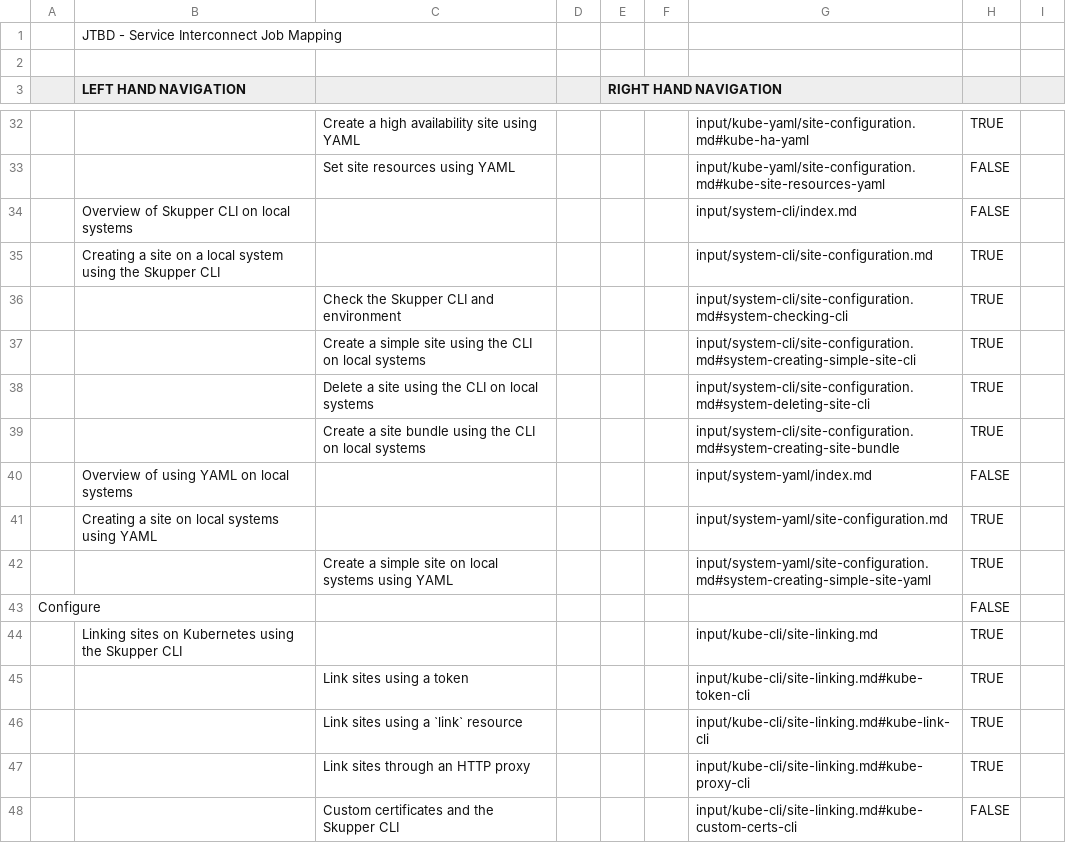
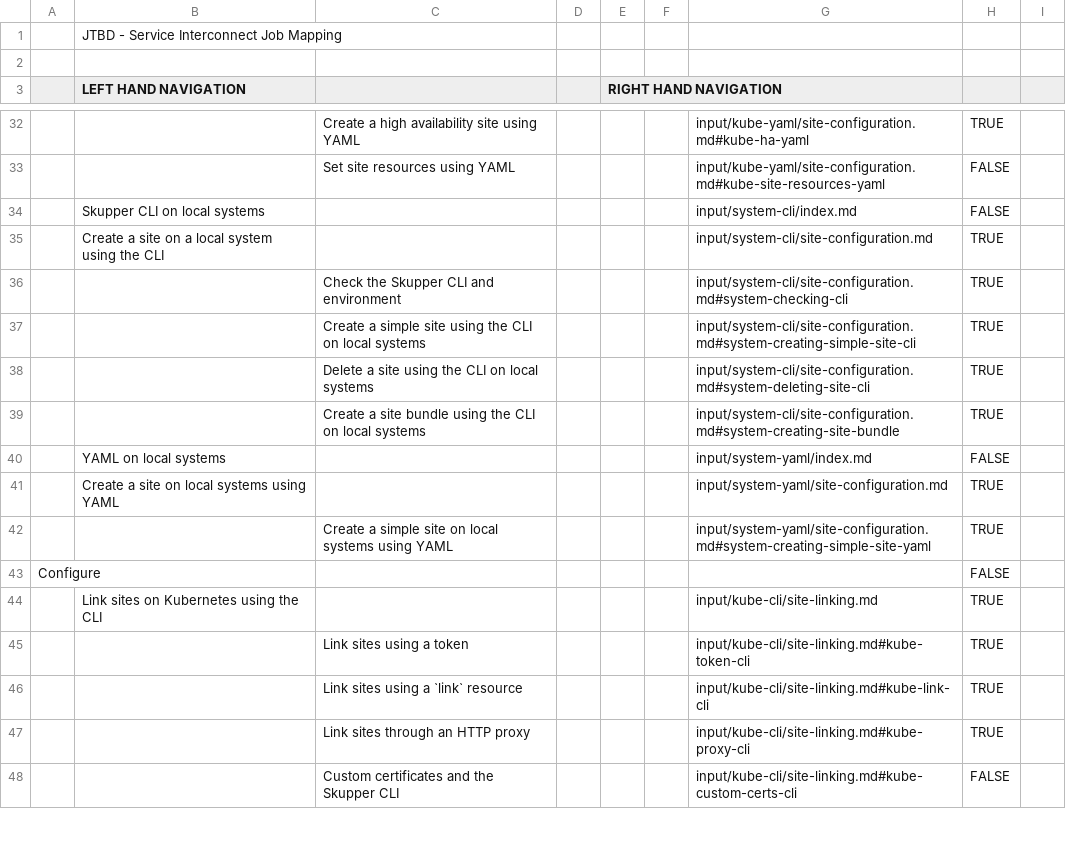
Before and after one commit to skupperproject/skupper-docs, a CSV file: skupper-job-mapping.csv, drawn as a sheet; only a part is shown, gaps mark what is left out; the diff covers the shown part only; the diff names each change by its address in the sheet, - before the commit and + after, or states it on an @@ line.

```diff
--- a/skupper-job-mapping.csv
+++ b/skupper-job-mapping.csv
-B34 (LEFT HAND NAVIGATION): Overview of Skupper CLI on local systems
+B34 (LEFT HAND NAVIGATION): Skupper CLI on local systems
-B35 (LEFT HAND NAVIGATION): Creating a site on a local system using the Skupper CLI
+B35 (LEFT HAND NAVIGATION): Create a site on a local system using the CLI
-B40 (LEFT HAND NAVIGATION): Overview of using YAML on local systems
+B40 (LEFT HAND NAVIGATION): YAML on local systems
-B41 (LEFT HAND NAVIGATION): Creating a site on local systems using YAML
+B41 (LEFT HAND NAVIGATION): Create a site on local systems using YAML
-B44 (LEFT HAND NAVIGATION): Linking sites on Kubernetes using the Skupper CLI
+B44 (LEFT HAND NAVIGATION): Link sites on Kubernetes using the CLI
```
Also changed, not shown: 28 edited cells elsewhere in this file, 27 other files.
